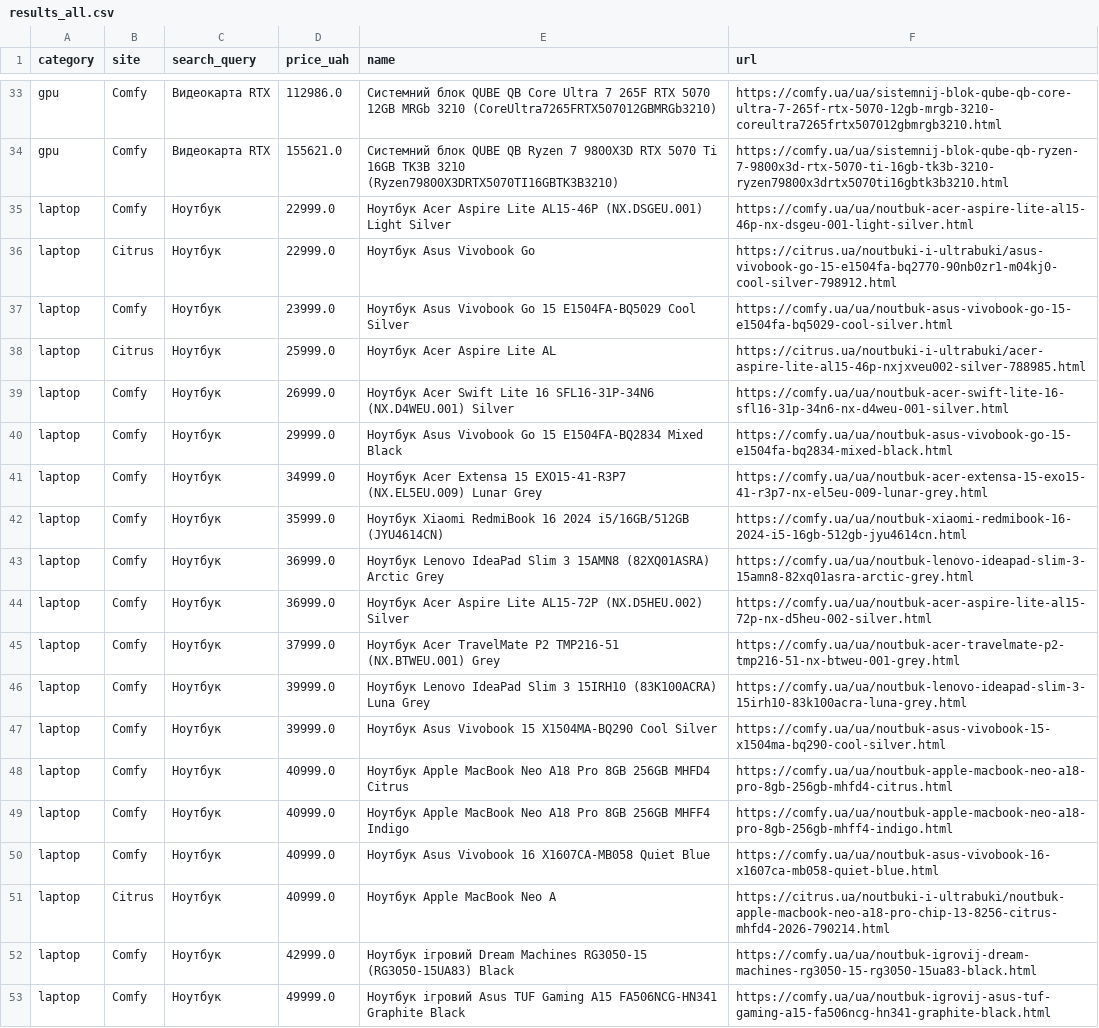
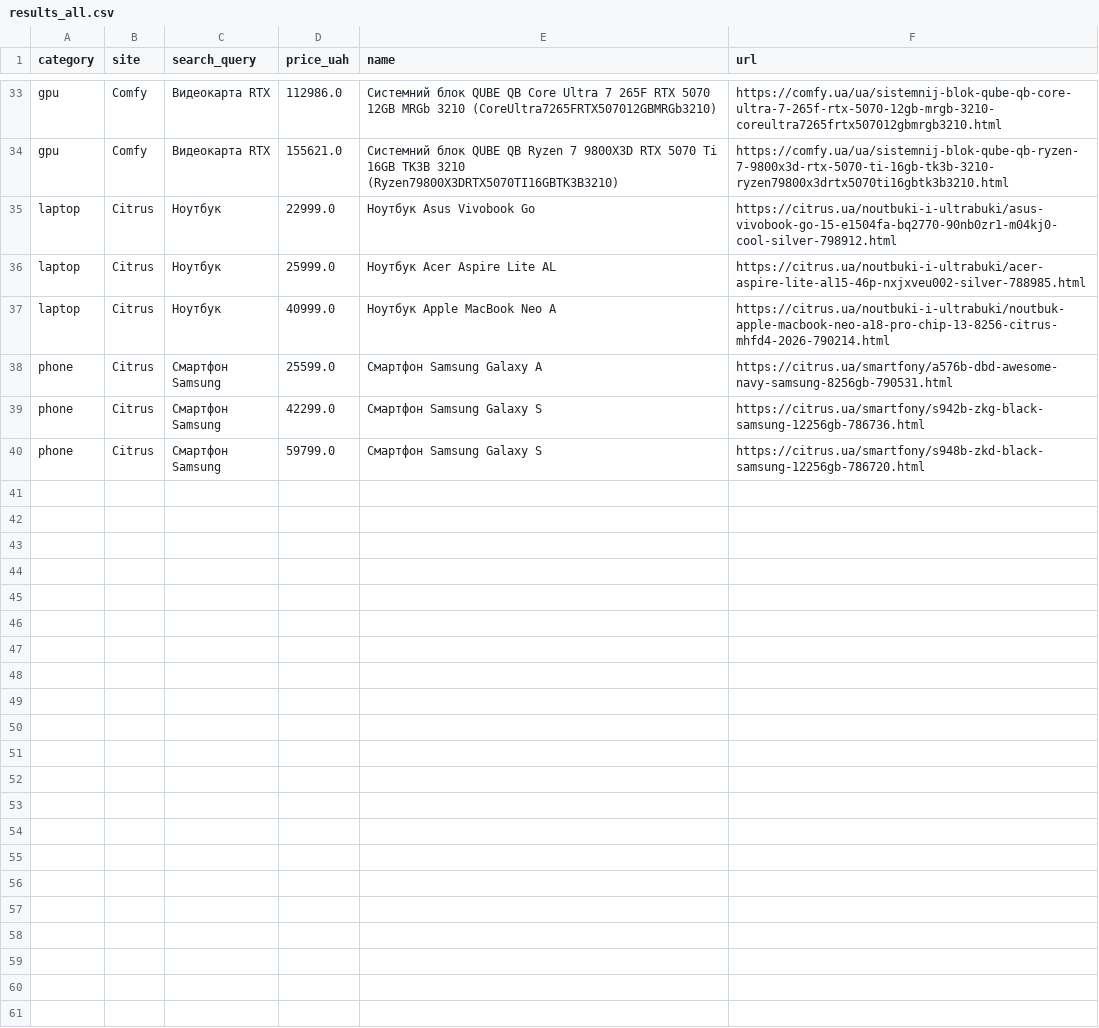
Before and after one commit to Gavnenko123/rycar-preview, a CSV file: misprice/docs/results_all.csv, drawn as a sheet; only a part is shown, gaps mark what is left out; the shorter side is filled out with more unchanged rows; the diff covers the shown part only.

```diff
--- a/misprice/docs/results_all.csv
+++ b/misprice/docs/results_all.csv
@@ -34,20 +34,4 @@ gpu,Comfy,Видеокарта RTX,112986.0,Системний блок QUBE QB
 gpu,Comfy,Видеокарта RTX,155621.0,Системний блок QUBE QB Ryzen 7 9800X3D RTX 5070 Ti 16GB TK3B 3210 (Ryzen79800X3DRTX5070TI16GBTK3B3210),https://comfy.ua/ua/sistemnij-blok-qube-qb-ryzen-7-9800x3d-rtx-5070-ti-16gb-tk3b-3210-ryzen79800x3drtx5070ti16gbtk3b3210.html
-laptop,Comfy,Ноутбук,22999.0,Ноутбук Acer Aspire Lite AL15-46P (NX.DSGEU.001) Light Silver,https://comfy.ua/ua/noutbuk-acer-aspire-lite-al15-46p-nx-dsgeu-001-light-silver.html
 laptop,Citrus,Ноутбук,22999.0,Ноутбук Asus Vivobook Go,https://citrus.ua/noutbuki-i-ultrabuki/asus-vivobook-go-15-e1504fa-bq2770-90nb0zr1-m04kj0-cool-silver-798912.html
-laptop,Comfy,Ноутбук,23999.0,Ноутбук Asus Vivobook Go 15 E1504FA-BQ5029 Cool Silver,https://comfy.ua/ua/noutbuk-asus-vivobook-go-15-e1504fa-bq5029-cool-silver.html
 laptop,Citrus,Ноутбук,25999.0,Ноутбук Acer Aspire Lite AL,https://citrus.ua/noutbuki-i-ultrabuki/acer-aspire-lite-al15-46p-nxjxveu002-silver-788985.html
-laptop,Comfy,Ноутбук,26999.0,Ноутбук Acer Swift Lite 16 SFL16-31P-34N6 (NX.D4WEU.001) Silver,https://comfy.ua/ua/noutbuk-acer-swift-lite-16-sfl16-31p-34n6-nx-d4weu-001-silver.html
-laptop,Comfy,Ноутбук,29999.0,Ноутбук Asus Vivobook Go 15 E1504FA-BQ2834 Mixed Black,https://comfy.ua/ua/noutbuk-asus-vivobook-go-15-e1504fa-bq2834-mixed-black.html
-laptop,Comfy,Ноутбук,34999.0,Ноутбук Acer Extensa 15 EXO15-41-R3P7 (NX.EL5EU.009) Lunar Grey,https://comfy.ua/ua/noutbuk-acer-extensa-15-exo15-41-r3p7-nx-el5eu-009-lunar-grey.html
-laptop,Comfy,Ноутбук,35999.0,Ноутбук Xiaomi RedmiBook 16 2024 i5/16GB/512GB (JYU4614CN),https://comfy.ua/ua/noutbuk-xiaomi-redmibook-16-2024-i5-16gb-512gb-jyu4614cn.html
-laptop,Comfy,Ноутбук,36999.0,Ноутбук Lenovo IdeaPad Slim 3 15AMN8 (82XQ01ASRA) Arctic Grey,https://comfy.ua/ua/noutbuk-lenovo-ideapad-slim-3-15amn8-82xq01asra-arctic-grey.html
-laptop,Comfy,Ноутбук,36999.0,Ноутбук Acer Aspire Lite AL15-72P (NX.D5HEU.002) Silver,https://comfy.ua/ua/noutbuk-acer-aspire-lite-al15-72p-nx-d5heu-002-silver.html
-laptop,Comfy,Ноутбук,37999.0,Ноутбук Acer TravelMate P2 TMP216-51 (NX.BTWEU.001) Grey,https://comfy.ua/ua/noutbuk-acer-travelmate-p2-tmp216-51-nx-btweu-001-grey.html
-laptop,Comfy,Ноутбук,39999.0,Ноутбук Lenovo IdeaPad Slim 3 15IRH10 (83K100ACRA) Luna Grey,https://comfy.ua/ua/noutbuk-lenovo-ideapad-slim-3-15irh10-83k100acra-luna-grey.html
-laptop,Comfy,Ноутбук,39999.0,Ноутбук Asus Vivobook 15 X1504MA-BQ290 Cool Silver,https://comfy.ua/ua/noutbuk-asus-vivobook-15-x1504ma-bq290-cool-silver.html
-laptop,Comfy,Ноутбук,40999.0,Ноутбук Apple MacBook Neo A18 Pro 8GB 256GB MHFD4 Citrus,https://comfy.ua/ua/noutbuk-apple-macbook-neo-a18-pro-8gb-256gb-mhfd4-citrus.html
-laptop,Comfy,Ноутбук,40999.0,Ноутбук Apple MacBook Neo A18 Pro 8GB 256GB MHFF4 Indigo,https://comfy.ua/ua/noutbuk-apple-macbook-neo-a18-pro-8gb-256gb-mhff4-indigo.html
-laptop,Comfy,Ноутбук,40999.0,Ноутбук Asus Vivobook 16 X1607CA-MB058 Quiet Blue,https://comfy.ua/ua/noutbuk-asus-vivobook-16-x1607ca-mb058-quiet-blue.html
 laptop,Citrus,Ноутбук,40999.0,Ноутбук Apple MacBook Neo A,https://citrus.ua/noutbuki-i-ultrabuki/noutbuk-apple-macbook-neo-a18-pro-chip-13-8256-citrus-mhfd4-2026-790214.html
-laptop,Comfy,Ноутбук,42999.0,Ноутбук ігровий Dream Machines RG3050-15 (RG3050-15UA83) Black,https://comfy.ua/ua/noutbuk-igrovij-dream-machines-rg3050-15-rg3050-15ua83-black.html
-laptop,Comfy,Ноутбук,49999.0,Ноутбук ігровий Asus TUF Gaming A15 FA506NCG-HN341 Graphite Black,https://comfy.ua/ua/noutbuk-igrovij-asus-tuf-gaming-a15-fa506ncg-hn341-graphite-black.html
```
Also changed, not shown: 14 removed rows elsewhere in this file, 2 other files.
